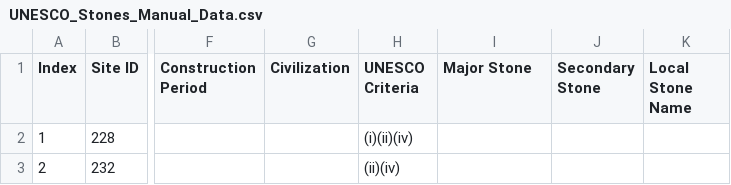
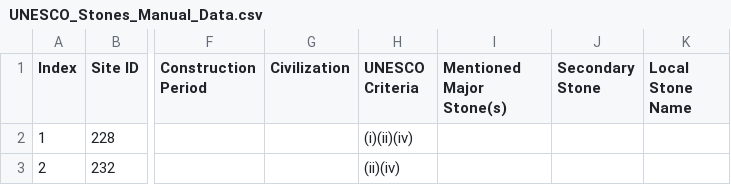
Before and after one commit to abeenavbanait-gif/UNESCO_Stones, a CSV file: Imp Data/UNESCO_Stones_Manual_Data.csv, drawn as a sheet; only a part is shown, gaps mark what is left out; the diff names each change by its address in the sheet, - before the commit and + after, or states it on an @@ line.

Commit message:
Rename Major Stone to Mentioned Major Stone(s) in CSV and backend logic

```diff
--- a/Imp Data/UNESCO_Stones_Manual_Data.csv
+++ b/Imp Data/UNESCO_Stones_Manual_Data.csv
-I1: Major Stone
+I1: Mentioned Major Stone(s)
```
Also changed, not shown: 3 other files.
